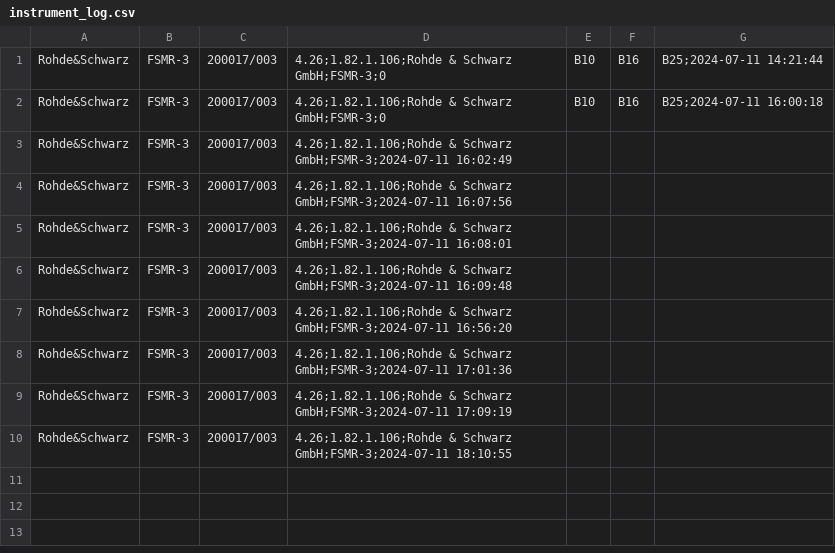
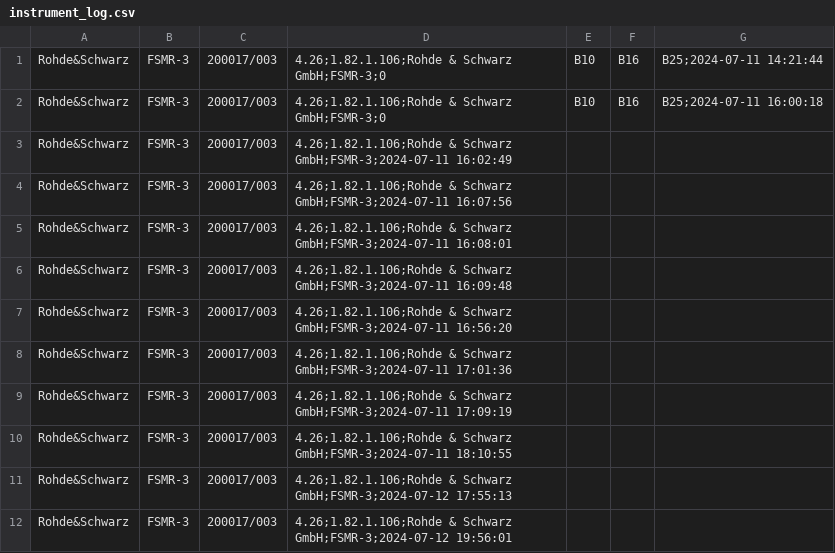
Before and after one commit to JoaoPedro97/Spectrogram_Project, a CSV file: logs/instrument_log.csv, drawn as a sheet; the diff names each change by its address in the sheet, - before the commit and + after, or states it on an @@ line.

```diff
--- a/logs/instrument_log.csv
+++ b/logs/instrument_log.csv
+row 11: Rohde&Schwarz | FSMR-3 | 200017/003 | 4.26;1.82.1.106;Rohde & Schwarz GmbH;FSMR-3;2024-07-12 17:55:13
+row 12: Rohde&Schwarz | FSMR-3 | 200017/003 | 4.26;1.82.1.106;Rohde & Schwarz GmbH;FSMR-3;2024-07-12 19:56:01
```
Also changed, not shown: 1 other file.
